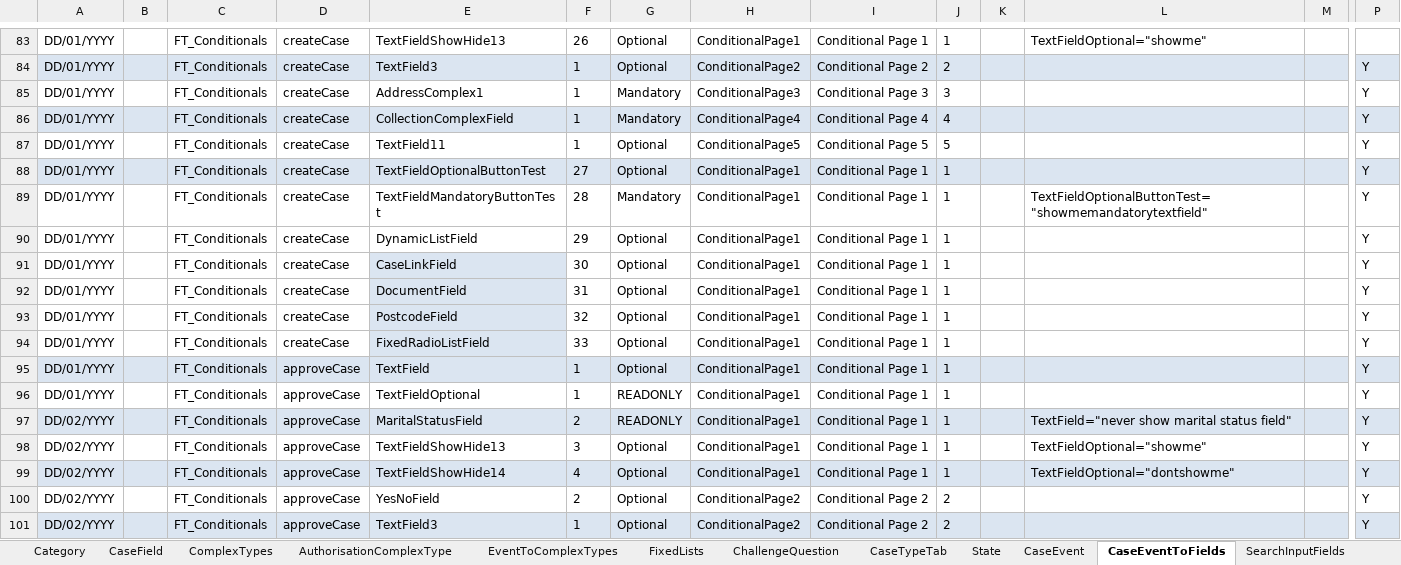
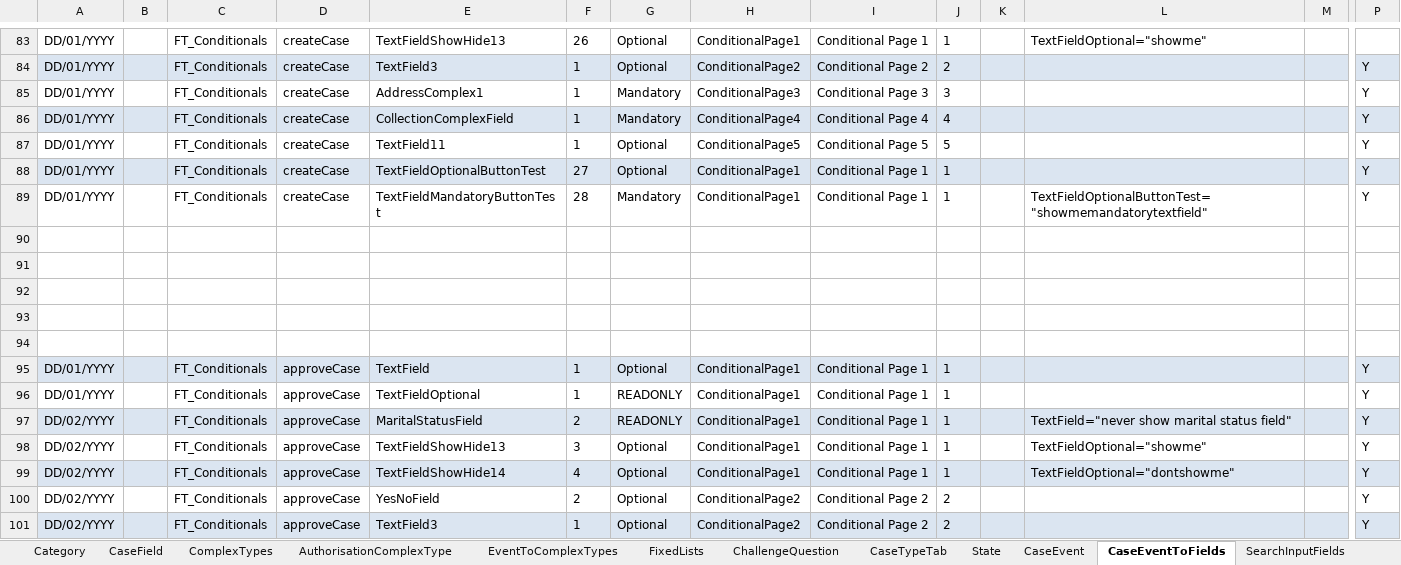
Before and after one commit to hmcts/befta-fw, an Excel workbook: src/main/resources/uk/gov/hmcts/befta/dse/ccd/definitions/excel/BEFTA_Master_Definition.xlsx, sheet CaseEventToFields, drawn as a sheet; only a part is shown, gaps mark what is left out; values as stored, in another font and other column widths than the file's, no borders; rows hold the shown columns only; the diff names each change by its address in the sheet, - before the commit and + after, or states it on an @@ line.

```diff
--- a/src/main/resources/uk/gov/hmcts/befta/dse/ccd/definitions/excel/BEFTA_Master_Definition.xlsx (sheet CaseEventToFields)
+++ b/src/main/resources/uk/gov/hmcts/befta/dse/ccd/definitions/excel/BEFTA_Master_Definition.xlsx (sheet CaseEventToFields)
-row 90: DD/01/YYYY |  | FT_Conditionals | createCase | DynamicListField | 29 | Optional | ConditionalPage1 | Conditional Page 1 | 1 |  |  |  | Y
+row 90: (empty)
-row 91: DD/01/YYYY |  | FT_Conditionals | createCase | CaseLinkField | 30 | Optional | ConditionalPage1 | Conditional Page 1 | 1 |  |  |  | Y
+row 91: (empty)
-E91:E94 fill: #DBE5F1
+E91:E94 fill: none
-row 92: DD/01/YYYY |  | FT_Conditionals | createCase | DocumentField | 31 | Optional | ConditionalPage1 | Conditional Page 1 | 1 |  |  |  | Y
+row 92: (empty)
-row 93: DD/01/YYYY |  | FT_Conditionals | createCase | PostcodeField | 32 | Optional | ConditionalPage1 | Conditional Page 1 | 1 |  |  |  | Y
+row 93: (empty)
-row 94: DD/01/YYYY |  | FT_Conditionals | createCase | FixedRadioListField | 33 | Optional | ConditionalPage1 | Conditional Page 1 | 1 |  |  |  | Y
+row 94: (empty)
```
Also changed, not shown: sheet CaseField, sheet AuthorisationCaseField, sheet Category, 4 other files.
